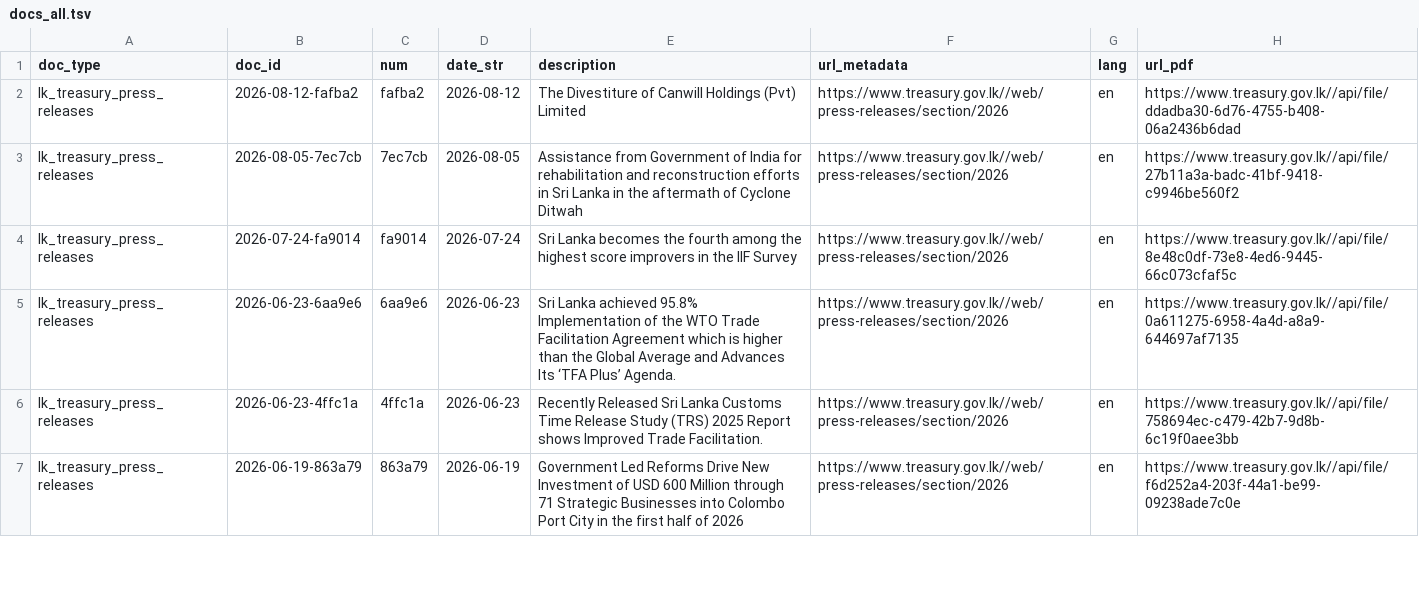
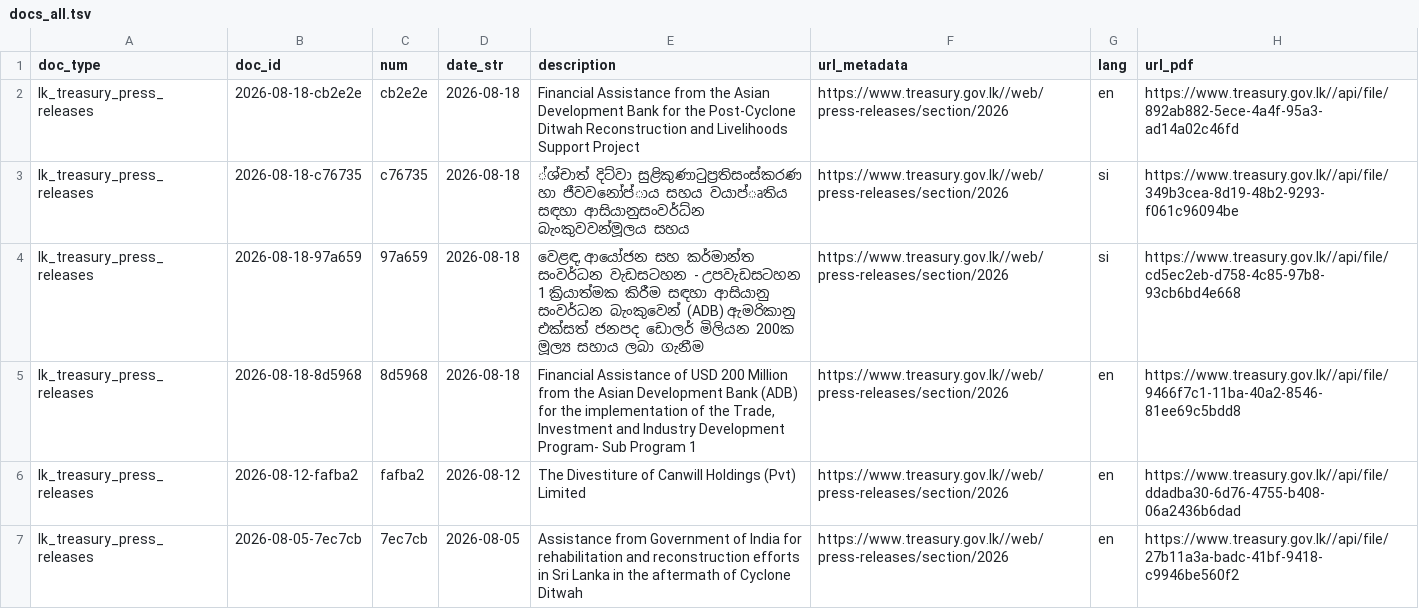
Before and after one commit to nuuuwan/lk_treasury, a TSV file: data/lk_treasury_press_releases/docs_all.tsv, drawn as a sheet; only a part is shown; the shorter side is filled out with more unchanged rows; the diff names each change by its address in the sheet, - before the commit and + after, or states it on an @@ line.

```diff
--- a/data/lk_treasury_press_releases/docs_all.tsv
+++ b/data/lk_treasury_press_releases/docs_all.tsv
+row 2: lk_treasury_press_releases | 2026-08-18-cb2e2e | cb2e2e | 2026-08-18 | Financial Assistance from the Asian Development Bank for the Post-Cyclone Ditwah Reconstruction and Livelihoods Support Project | https://www.treasury.gov.lk//web/press-releases/section/2026 | en | https://www.treasury.gov.lk//api/file/892ab882-5ece-4a4f-95a3-ad14a02c46fd
+row 3: lk_treasury_press_releases | 2026-08-18-c76735 | c76735 | 2026-08-18 | ්‍ශ්චාත් දිට්වා සුළිකුණාටුප්‍රතිසංස්කරණ හා ජීවවනෝප්‍ාය සහය වයාප්‍ෘතිය සඳහා ආසියානුසංවර්ධ්‍න බැංකුවවන්මූලය සහය | https://www.treasury.gov.lk//web/press-releases/section/2026 | si | https://www.treasury.gov.lk//api/file/349b3cea-8d19-48b2-9293-f061c96094be
+row 4: lk_treasury_press_releases | 2026-08-18-97a659 | 97a659 | 2026-08-18 | වෙළඳ, ආයෝජන සහ කර්මාන්ත සංවර්ධන වැඩසටහන - උපවැඩසටහන 1 ක්‍රියාත්මක කිරීම සඳහා ආසියානු සංවර්ධන බැංකුවෙන් (ADB) ඇමරිකානු එක්සත් ජනපද ඩොලර් මිලියන 200ක මූල්‍ය සහාය ලබා ගැනීම | https://www.treasury.gov.lk//web/press-releases/section/2026 | si | https://www.treasury.gov.lk//api/file/cd5ec2eb-d758-4c85-97b8-93cb6bd4e668
+row 5: lk_treasury_press_releases | 2026-08-18-8d5968 | 8d5968 | 2026-08-18 | Financial Assistance of USD 200 Million from the Asian Development Bank (ADB) for the implementation of the Trade, Investment and Industry Development Program- Sub Program 1 | https://www.treasury.gov.lk//web/press-releases/section/2026 | en | https://www.treasury.gov.lk//api/file/9466f7c1-11ba-40a2-8546-81ee69c5bdd8
```
Also changed, not shown: data/lk_treasury_press_releases/docs_last100.tsv, 20 other files.
